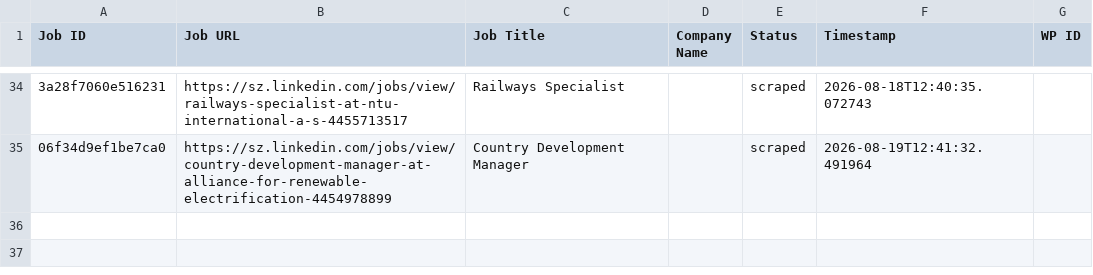
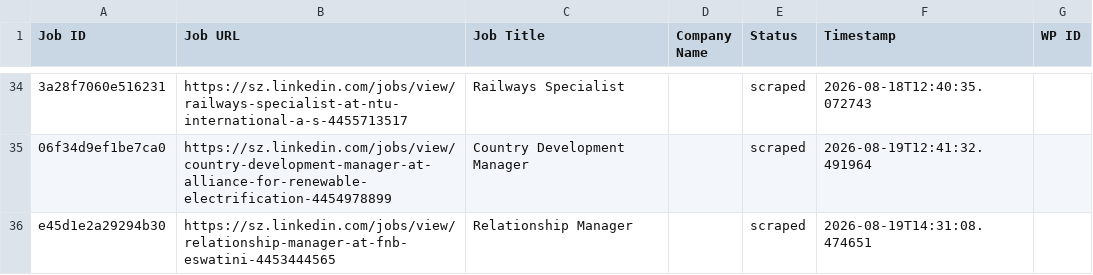
Before and after one commit to mimusdesign/sz, a CSV file: processed_jobs.csv, drawn as a sheet; only a part is shown, gaps mark what is left out; the diff names each change by its address in the sheet, - before the commit and + after, or states it on an @@ line.

```diff
--- a/processed_jobs.csv
+++ b/processed_jobs.csv
+row 36: e45d1e2a29294b30 | https://sz.linkedin.com/jobs/view/relationship-manager-at-fnb-eswatini-4453444565 | Relationship Manager |  | scraped | 2026-08-19T14:31:08.474651
```
